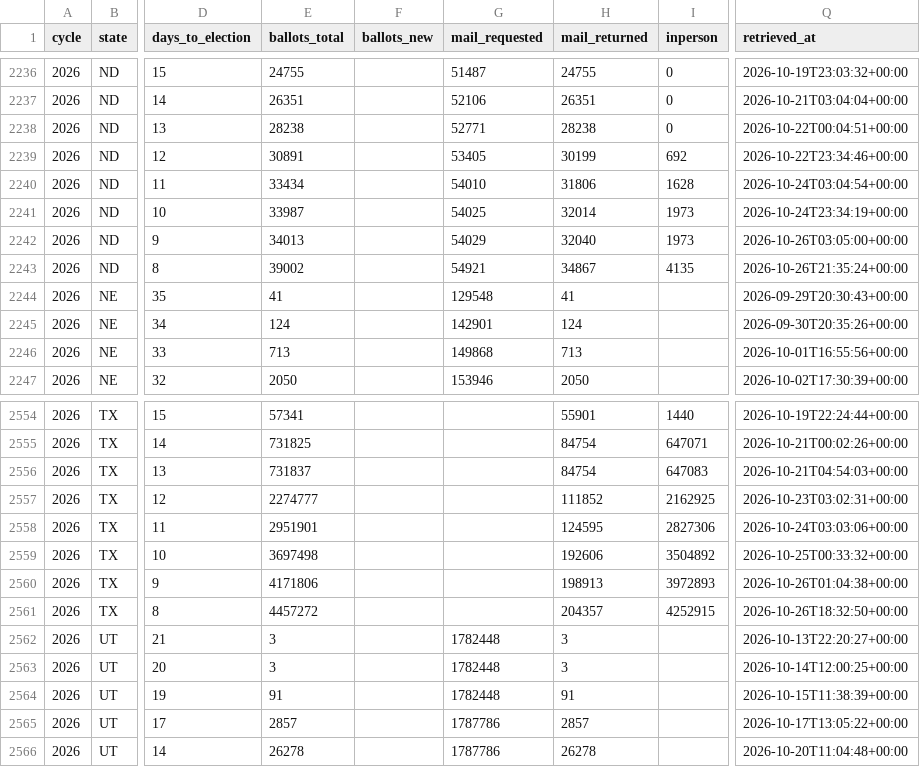
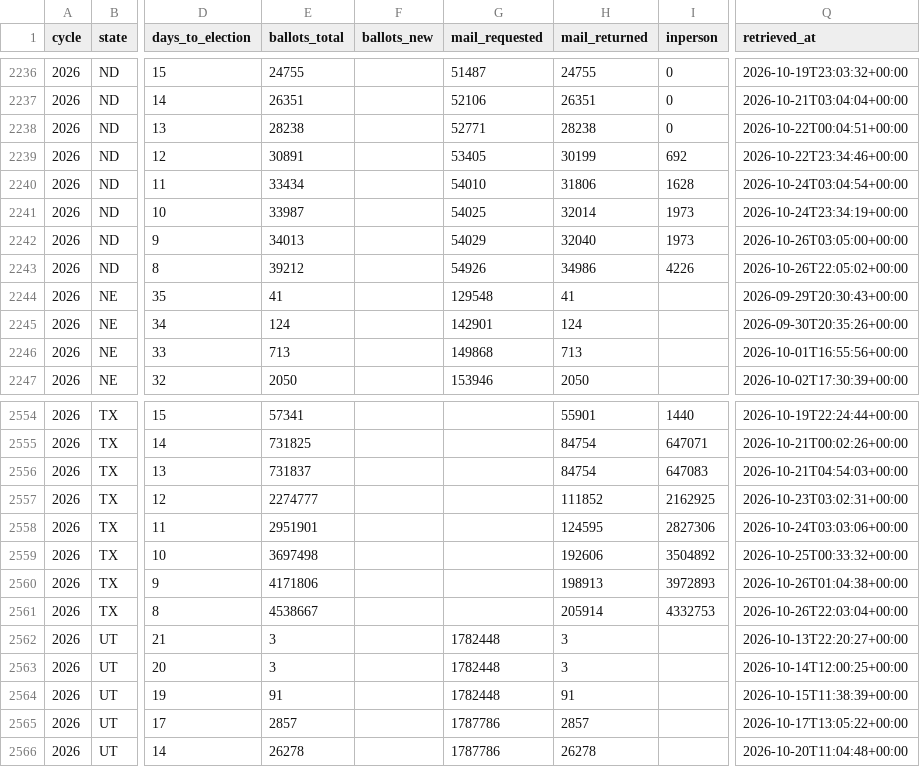
Before and after one commit to ElectIndex/26_early_vote, a CSV file: output/ev_state_daily.csv, drawn as a sheet; only a part is shown, gaps mark what is left out; the diff names each change by its address in the sheet, - before the commit and + after, or states it on an @@ line.

```diff
--- a/output/ev_state_daily.csv
+++ b/output/ev_state_daily.csv
-E2243 (ballots_total): 39002
+E2243 (ballots_total): 39212
-G2243 (mail_requested): 54921
+G2243 (mail_requested): 54926
-H2243 (mail_returned): 34867
+H2243 (mail_returned): 34986
-I2243 (inperson): 4135
+I2243 (inperson): 4226
-Q2243 (retrieved_at): 2026-10-26T21:35:24+00:00
+Q2243 (retrieved_at): 2026-10-26T22:05:02+00:00
-E2561 (ballots_total): 4457272
+E2561 (ballots_total): 4538667
-H2561 (mail_returned): 204357
+H2561 (mail_returned): 205914
-I2561 (inperson): 4252915
+I2561 (inperson): 4332753
-Q2561 (retrieved_at): 2026-10-26T18:32:50+00:00
+Q2561 (retrieved_at): 2026-10-26T22:03:04+00:00
```
Also changed, not shown: output/counterfactual.csv, output/counterfactual_districts_latest.csv, 7 other files.
